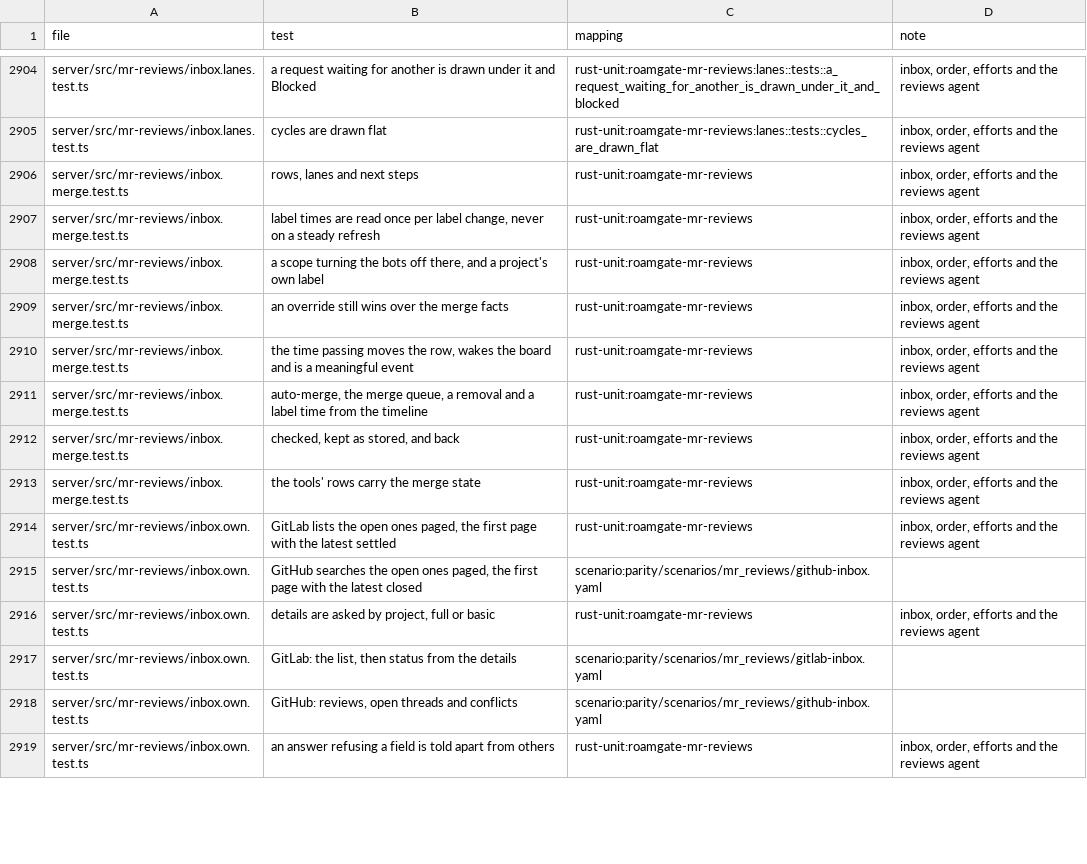
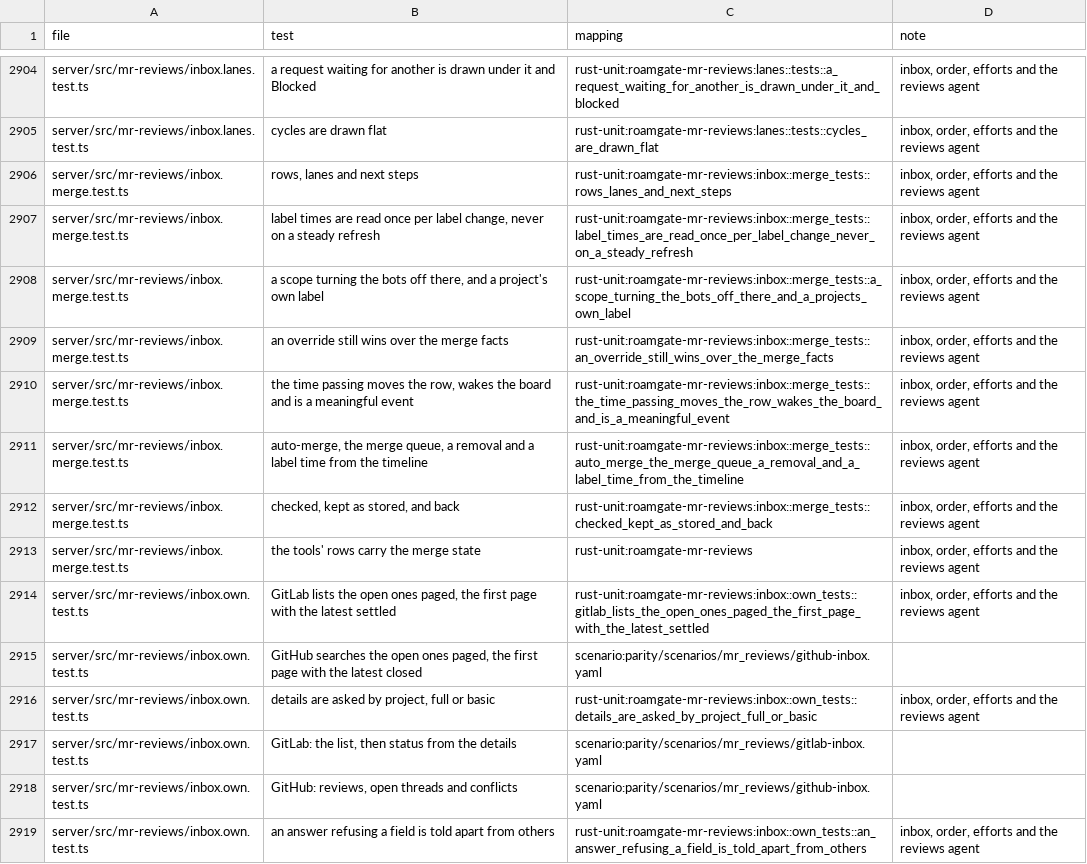
Before and after one commit to thiblahute/roamgate, a TSV file: parity/ledger.tsv, drawn as a sheet; only a part is shown, gaps mark what is left out; the diff covers the shown part only.

Commit message:
Map the ported inbox, order, pins and agent search tests in the ledger

```diff
--- a/parity/ledger.tsv
+++ b/parity/ledger.tsv
@@ -2905,15 +2905,15 @@ server/src/mr-reviews/inbox.lanes.test.ts	a request waiting for another is drawn
 server/src/mr-reviews/inbox.lanes.test.ts	cycles are drawn flat	rust-unit:roamgate-mr-reviews:lanes::tests::cycles_are_drawn_flat	inbox, order, efforts and the reviews agent
-server/src/mr-reviews/inbox.merge.test.ts	rows, lanes and next steps	rust-unit:roamgate-mr-reviews	inbox, order, efforts and the reviews agent
-server/src/mr-reviews/inbox.merge.test.ts	label times are read once per label change, never on a steady refresh	rust-unit:roamgate-mr-reviews	inbox, order, efforts and the reviews agent
-server/src/mr-reviews/inbox.merge.test.ts	a scope turning the bots off there, and a project's own label	rust-unit:roamgate-mr-reviews	inbox, order, efforts and the reviews agent
-server/src/mr-reviews/inbox.merge.test.ts	an override still wins over the merge facts	rust-unit:roamgate-mr-reviews	inbox, order, efforts and the reviews agent
-server/src/mr-reviews/inbox.merge.test.ts	the time passing moves the row, wakes the board and is a meaningful event	rust-unit:roamgate-mr-reviews	inbox, order, efforts and the reviews agent
-server/src/mr-reviews/inbox.merge.test.ts	auto-merge, the merge queue, a removal and a label time from the timeline	rust-unit:roamgate-mr-reviews	inbox, order, efforts and the reviews agent
-server/src/mr-reviews/inbox.merge.test.ts	checked, kept as stored, and back	rust-unit:roamgate-mr-reviews	inbox, order, efforts and the reviews agent
+server/src/mr-reviews/inbox.merge.test.ts	rows, lanes and next steps	rust-unit:roamgate-mr-reviews:inbox::merge_tests::rows_lanes_and_next_steps	inbox, order, efforts and the reviews agent
+server/src/mr-reviews/inbox.merge.test.ts	label times are read once per label change, never on a steady refresh	rust-unit:roamgate-mr-reviews:inbox::merge_tests::label_times_are_read_once_per_label_change_never_on_a_steady_refresh	inbox, order, efforts and the reviews agent
+server/src/mr-reviews/inbox.merge.test.ts	a scope turning the bots off there, and a project's own label	rust-unit:roamgate-mr-reviews:inbox::merge_tests::a_scope_turning_the_bots_off_there_and_a_projects_own_label	inbox, order, efforts and the reviews agent
+server/src/mr-reviews/inbox.merge.test.ts	an override still wins over the merge facts	rust-unit:roamgate-mr-reviews:inbox::merge_tests::an_override_still_wins_over_the_merge_facts	inbox, order, efforts and the reviews agent
+server/src/mr-reviews/inbox.merge.test.ts	the time passing moves the row, wakes the board and is a meaningful event	rust-unit:roamgate-mr-reviews:inbox::merge_tests::the_time_passing_moves_the_row_wakes_the_board_and_is_a_meaningful_event	inbox, order, efforts and the reviews agent
+server/src/mr-reviews/inbox.merge.test.ts	auto-merge, the merge queue, a removal and a label time from the timeline	rust-unit:roamgate-mr-reviews:inbox::merge_tests::auto_merge_the_merge_queue_a_removal_and_a_label_time_from_the_timeline	inbox, order, efforts and the reviews agent
+server/src/mr-reviews/inbox.merge.test.ts	checked, kept as stored, and back	rust-unit:roamgate-mr-reviews:inbox::merge_tests::checked_kept_as_stored_and_back	inbox, order, efforts and the reviews agent
 server/src/mr-reviews/inbox.merge.test.ts	the tools' rows carry the merge state	rust-unit:roamgate-mr-reviews	inbox, order, efforts and the reviews agent
-server/src/mr-reviews/inbox.own.test.ts	GitLab lists the open ones paged, the first page with the latest settled	rust-unit:roamgate-mr-reviews	inbox, order, efforts and the reviews agent
+server/src/mr-reviews/inbox.own.test.ts	GitLab lists the open ones paged, the first page with the latest settled	rust-unit:roamgate-mr-reviews:inbox::own_tests::gitlab_lists_the_open_ones_paged_the_first_page_with_the_latest_settled	inbox, order, efforts and the reviews agent
 server/src/mr-reviews/inbox.own.test.ts	GitHub searches the open ones paged, the first page with the latest closed	scenario:parity/scenarios/mr_reviews/github-inbox.yaml	
-server/src/mr-reviews/inbox.own.test.ts	details are asked by project, full or basic	rust-unit:roamgate-mr-reviews	inbox, order, efforts and the reviews agent
+server/src/mr-reviews/inbox.own.test.ts	details are asked by project, full or basic	rust-unit:roamgate-mr-reviews:inbox::own_tests::details_are_asked_by_project_full_or_basic	inbox, order, efforts and the reviews agent
 server/src/mr-reviews/inbox.own.test.ts	GitLab: the list, then status from the details	scenario:parity/scenarios/mr_reviews/gitlab-inbox.yaml	
 server/src/mr-reviews/inbox.own.test.ts	GitHub: reviews, open threads and conflicts	scenario:parity/scenarios/mr_reviews/github-inbox.yaml	
-server/src/mr-reviews/inbox.own.test.ts	an answer refusing a field is told apart from others	rust-unit:roamgate-mr-reviews	inbox, order, efforts and the reviews agent
+server/src/mr-reviews/inbox.own.test.ts	an answer refusing a field is told apart from others	rust-unit:roamgate-mr-reviews:inbox::own_tests::an_answer_refusing_a_field_is_told_apart_from_others	inbox, order, efforts and the reviews agent
```
Also changed, not shown: 35 edited cells elsewhere in this file, parity/unported.tsv.
